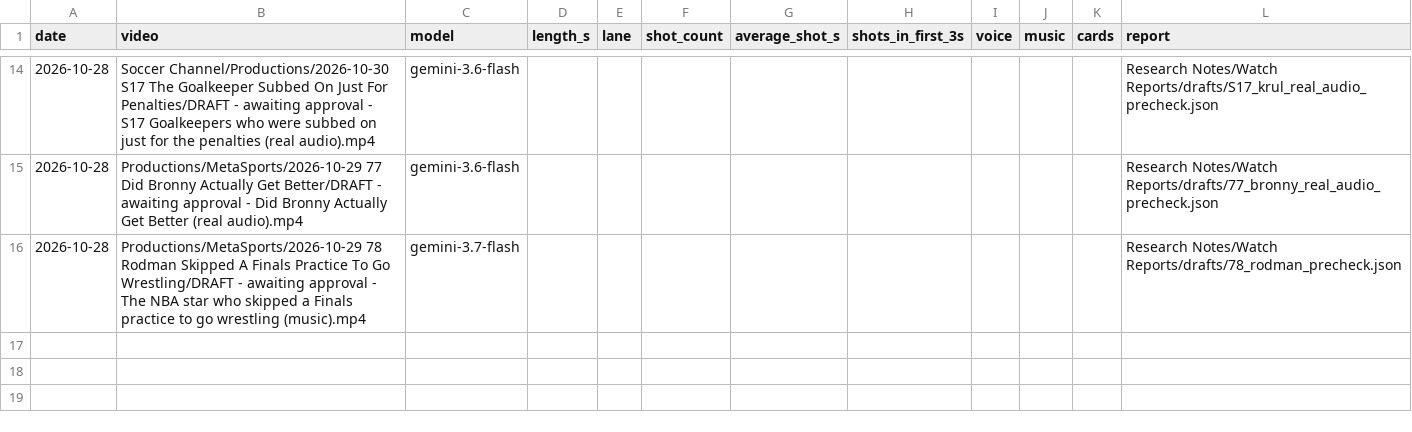
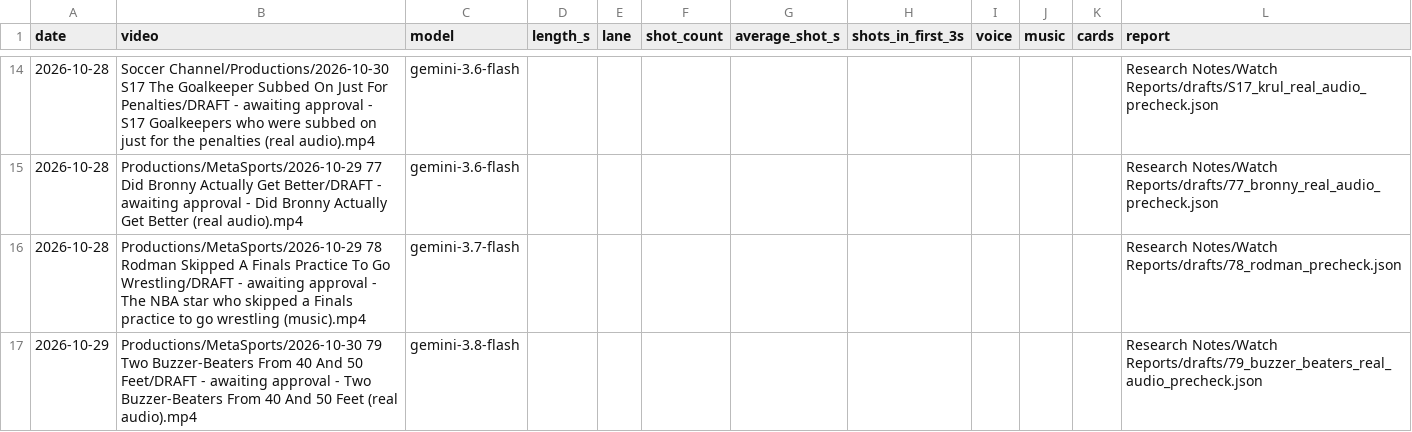
Before and after one commit to shsdhd99-netizen/metasports-shorts, a CSV file: Research Notes/Watch Reports/drafts/index.csv, drawn as a sheet; only a part is shown, gaps mark what is left out.

```diff
--- a/Research Notes/Watch Reports/drafts/index.csv
+++ b/Research Notes/Watch Reports/drafts/index.csv
@@ -16 +16,2 @@ date,video,model,length_s,lane,shot_count,average_shot_s,shots_in_first_3s,voice
 2026-10-28,Productions/MetaSports/2026-10-29 78 Rodman Skipped A Finals Practice To Go Wrestling/DRAFT - awaiting approval - The NBA star who skipped a Finals practice to go wrestling (music).mp4,gemini-3.7-flash,,,,,,,,,Research Notes/Watch Reports/drafts/78_rodman_precheck.json
+2026-10-29,Productions/MetaSports/2026-10-30 79 Two Buzzer-Beaters From 40 And 50 Feet/DRAFT - awaiting approval - Two Buzzer-Beaters From 40 And 50 Feet (real audio).mp4,gemini-3.8-flash,,,,,,,,,Research Notes/Watch Reports/drafts/79_buzzer_beaters_real_audio_precheck.json
```
Also changed, not shown: 2 other files.
